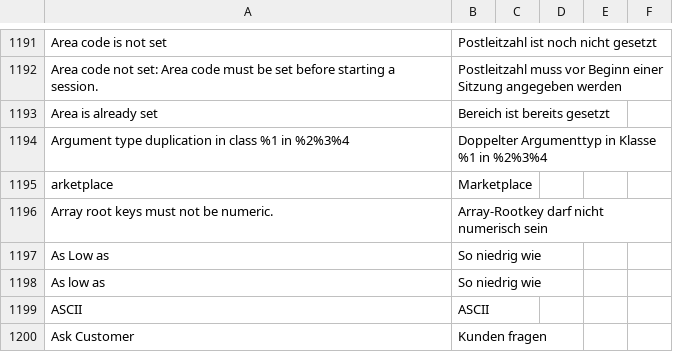
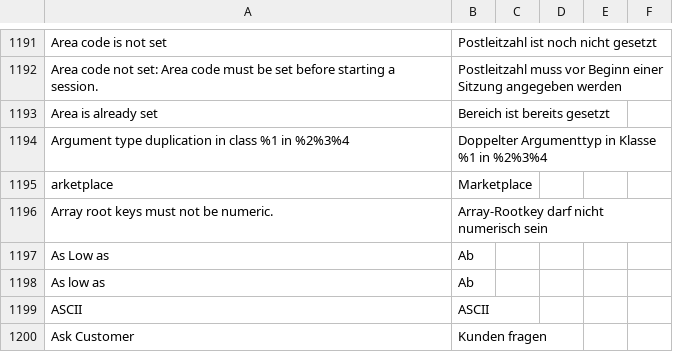
Before and after one commit to splendidinternet/Magento2_German_LocalePack_de_DE, a CSV file: de_DE.csv, drawn as a sheet; only a part is shown, gaps mark what is left out.

Commit message:
fix translation of 'as low as' fixes #120

```diff
--- a/de_DE.csv
+++ b/de_DE.csv
@@ -1319,4 +1319,4 @@ arketplace,Marketplace,,
 Array root keys must not be numeric.,Array-Rootkey darf nicht numerisch sein,,
-As Low as,So niedrig wie,,
-As low as,So niedrig wie,,
+As Low as,Ab,,
+As low as,Ab,,
 ASCII,ASCII,,
```
